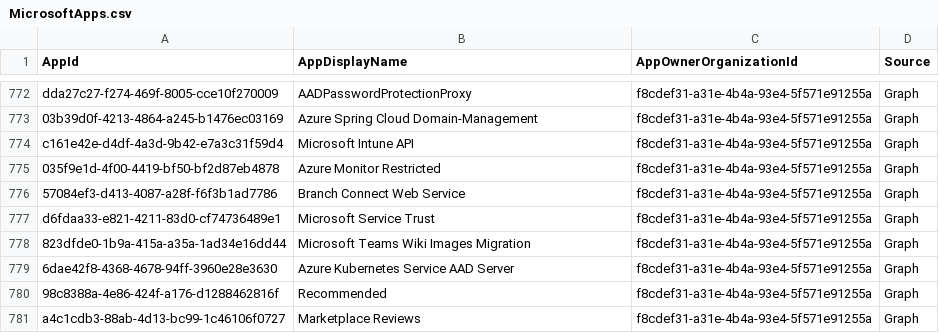
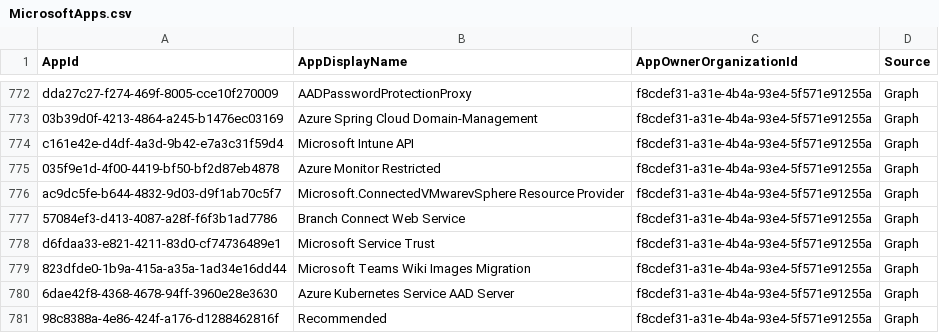
Before and after one commit to merill/microsoft-info, a CSV file: _info/MicrosoftApps.csv, drawn as a sheet; only a part is shown, gaps mark what is left out; the shorter side is filled out with more unchanged rows; the diff names each change by its address in the sheet, - before the commit and + after, or states it on an @@ line.

```diff
--- a/_info/MicrosoftApps.csv
+++ b/_info/MicrosoftApps.csv
+row 776: ac9dc5fe-b644-4832-9d03-d9f1ab70c5f7 | Microsoft.ConnectedVMwarevSphere Resource Provider | f8cdef31-a31e-4b4a-93e4-5f571e91255a | Graph
```
Also changed, not shown: _info/GraphAppRoles.csv, _info/GraphDelegateRoles.csv, 3 other files.
